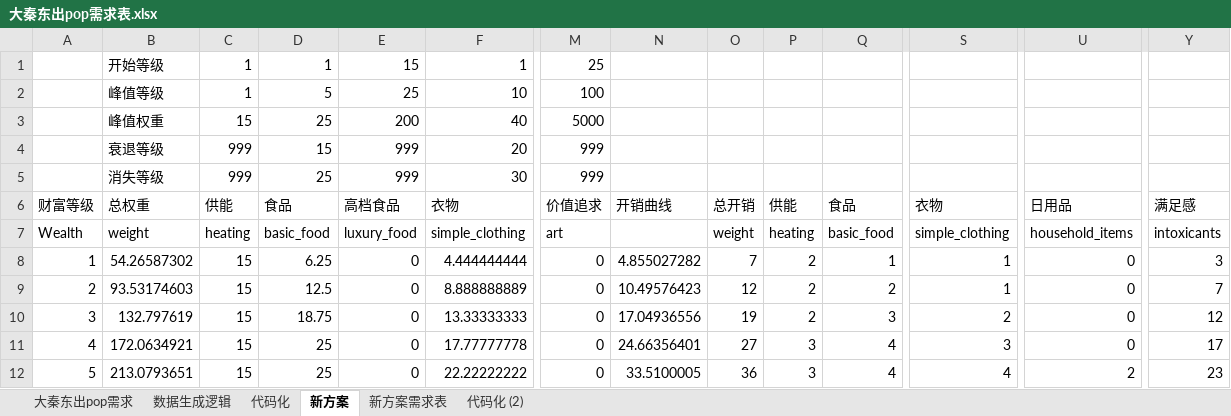
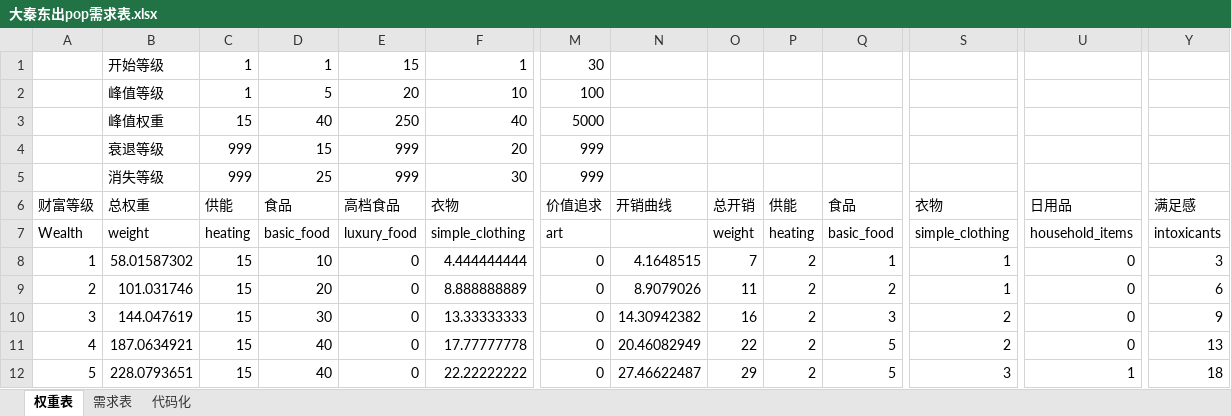
Before and after one commit to Miraiteko/BreakOut_Breed, an Excel workbook: common/buy_packages/大秦东出pop需求表.xlsx, sheet 权重表, drawn as a sheet; only a part is shown, gaps mark what is left out; values as stored, in another font and other column widths than the file's, no borders; conditional formats not drawn; the diff covers the shown part only; the diff names each change by its address in the sheet, - before the commit and + after, or states it on an @@ line.

```diff
--- a/common/buy_packages/大秦东出pop需求表.xlsx (sheet 权重表)
+++ b/common/buy_packages/大秦东出pop需求表.xlsx (sheet 权重表)
-sheet tab: 新方案
+sheet tab: 权重表
-sheet tab: 新方案需求表
+sheet tab: 需求表
-sheet tab: 大秦东出pop需求
-sheet tab: 数据生成逻辑
-sheet tab: 代码化 (2)
@@ sheet tab order changed: 权重表 | 需求表 | 代码化 @@
-M1: 25
+M1: 30
-E2: 25
+E2: 20
-D3: 25
+D3: 40
-E3: 200
+E3: 250
-B8: 54.26587302
+B8: 58.01587302
-D8: 6.25
+D8: 10
-N8: 4.855027282
+N8: 4.1648515
-B9: 93.53174603
+B9: 101.031746
-D9: 12.5
+D9: 20
-N9: 10.49576423
+N9: 8.9079026
-O9: 12
+O9: 11
-Y9: 7
+Y9: 6
-B10: 132.797619
+B10: 144.047619
-D10: 18.75
+D10: 30
-N10: 17.04936556
+N10: 14.30942382
-O10: 19
+O10: 16
-Y10: 12
+Y10: 9
-B11: 172.0634921
+B11: 187.0634921
-D11:D12: 25
+D11:D12: 40
-N11: 24.66356401
+N11: 20.46082949
-O11: 27
+O11: 22
-P11:P12: 3
+P11:P12: 2
-Q11:Q12: 4
+Q11:Q12: 5
-S11: 3
+S11: 2
-Y11: 17
+Y11: 13
-B12: 213.0793651
+B12: 228.0793651
-N12: 33.5100005
+N12: 27.46622487
-O12: 36
+O12: 29
-S12: 4
+S12: 3
-U12: 2
+U12: 1
-Y12: 23
+Y12: 18
```
Also changed, not shown: 1205 edited cells elsewhere in this sheet, sheet 代码化, sheet 需求表, charts or pictures, 1 other file.
